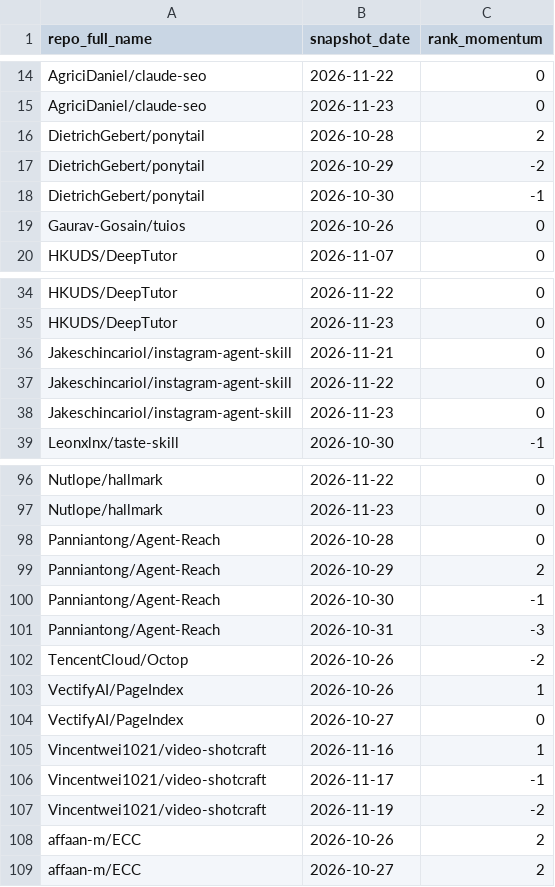
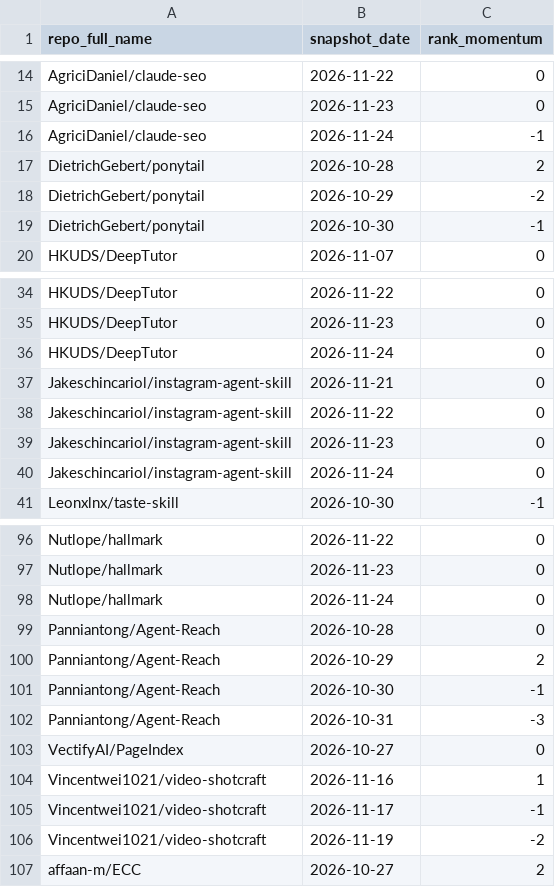
Before and after one commit to husy7/GitHub-TrendsInsight, a CSV file: data/processed/rank_momentum_monthly_all.csv, drawn as a sheet; only a part is shown, gaps mark what is left out; the diff covers the shown part only.

```diff
--- a/data/processed/rank_momentum_monthly_all.csv
+++ b/data/processed/rank_momentum_monthly_all.csv
@@ -15,2 +15,3 @@ AgriciDaniel/claude-seo,2026-11-22,0
 AgriciDaniel/claude-seo,2026-11-23,0
+AgriciDaniel/claude-seo,2026-11-24,-1
 DietrichGebert/ponytail,2026-10-28,2
@@ -18,3 +19,2 @@ DietrichGebert/ponytail,2026-10-29,-2
 DietrichGebert/ponytail,2026-10-30,-1
-Gaurav-Gosain/tuios,2026-10-26,0
 HKUDS/DeepTutor,2026-11-07,0
@@ -35,2 +35,3 @@ HKUDS/DeepTutor,2026-11-22,0
 HKUDS/DeepTutor,2026-11-23,0
+HKUDS/DeepTutor,2026-11-24,0
 Jakeschincariol/instagram-agent-skill,2026-11-21,0
@@ -38,2 +39,3 @@ Jakeschincariol/instagram-agent-skill,2026-11-22,0
 Jakeschincariol/instagram-agent-skill,2026-11-23,0
+Jakeschincariol/instagram-agent-skill,2026-11-24,0
 Leonxlnx/taste-skill,2026-10-30,-1
@@ -97,2 +97,3 @@ Nutlope/hallmark,2026-11-22,0
 Nutlope/hallmark,2026-11-23,0
+Nutlope/hallmark,2026-11-24,0
 Panniantong/Agent-Reach,2026-10-28,0
@@ -101,4 +102,2 @@ Panniantong/Agent-Reach,2026-10-30,-1
 Panniantong/Agent-Reach,2026-10-31,-3
-TencentCloud/Octop,2026-10-26,-2
-VectifyAI/PageIndex,2026-10-26,1
 VectifyAI/PageIndex,2026-10-27,0
@@ -107,3 +106,2 @@ Vincentwei1021/video-shotcraft,2026-11-17,-1
 Vincentwei1021/video-shotcraft,2026-11-19,-2
-affaan-m/ECC,2026-10-26,2
 affaan-m/ECC,2026-10-27,2
```
Also changed, not shown: 13 added rows and 17 removed rows elsewhere in this file, data/processed/language_share_daily.csv, data/processed/rank_momentum_daily_all.csv, 8 other files.
